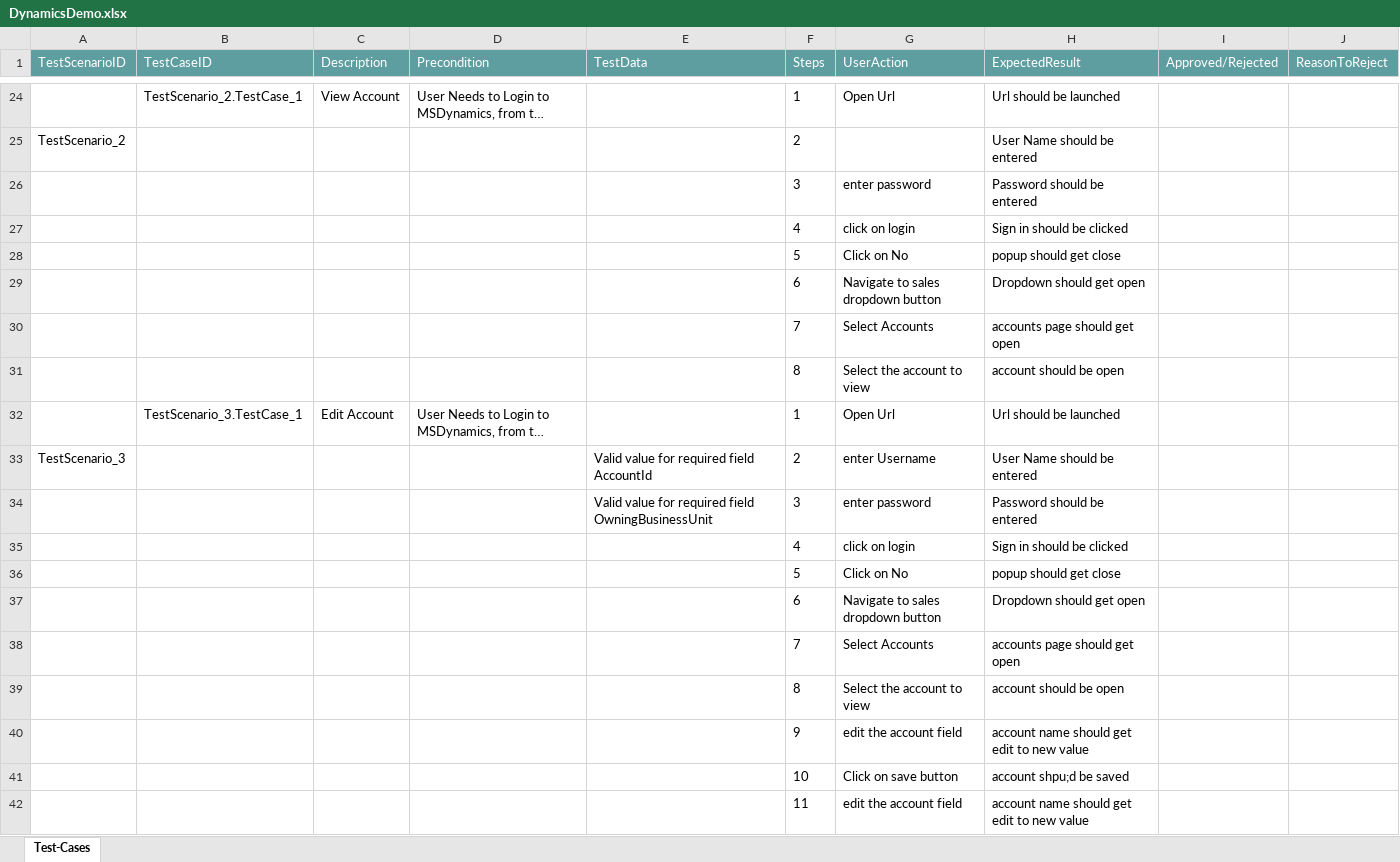
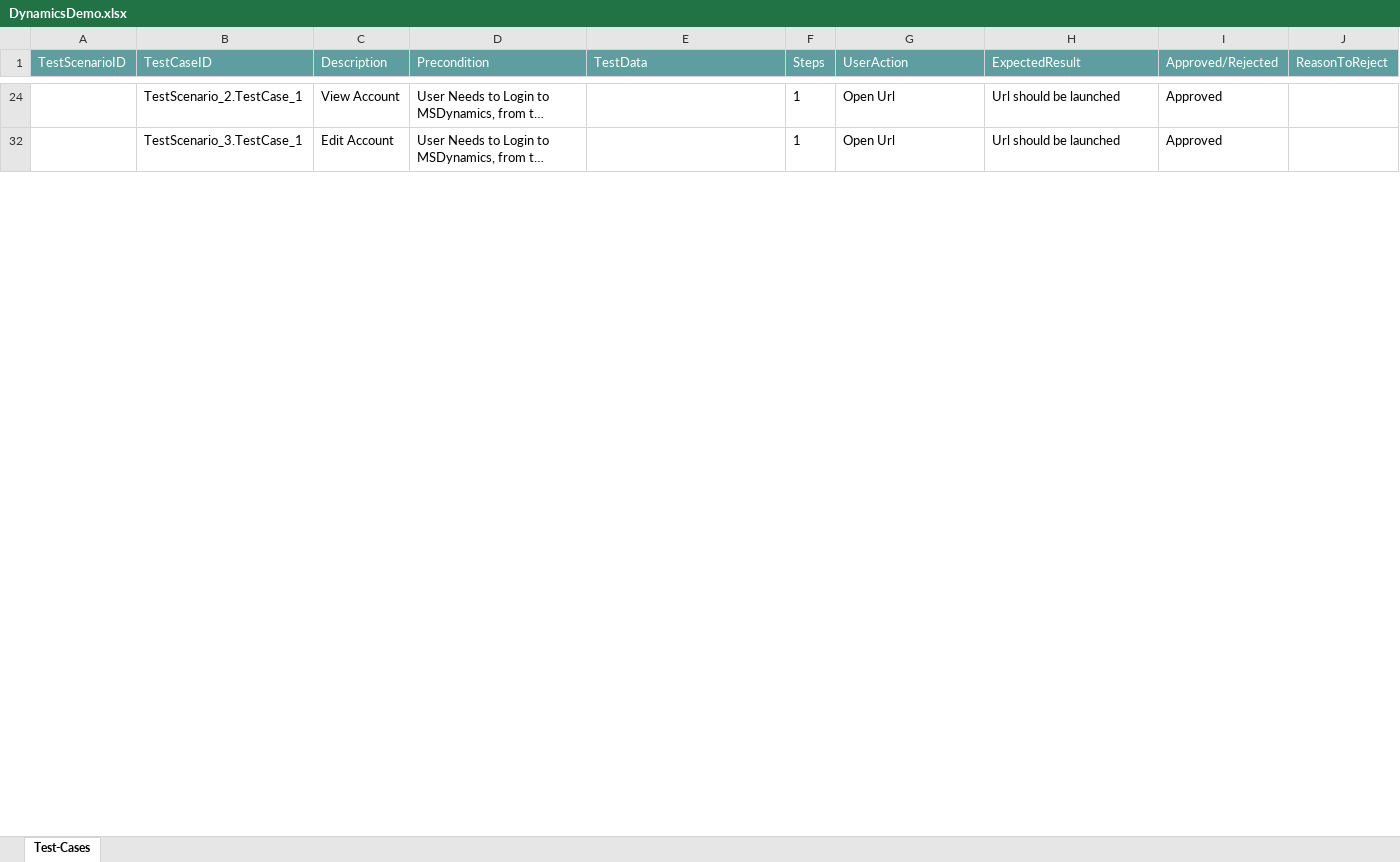
Before and after one commit to ShaikMohamedIrfan/MSDynamics, an Excel workbook: DynamicsDemo.xlsx, sheet Test-Cases, drawn as a sheet; only a part is shown, gaps mark what is left out; long unchanged cells end in …; values as stored, in another font and other column widths than the file's, no borders; table styles not drawn; the diff covers the shown part only; the diff names each change by its address in the sheet, - before the commit and + after, or states it on an @@ line.

Commit message:
Add files via upload

```diff
--- a/DynamicsDemo.xlsx (sheet Test-Cases)
+++ b/DynamicsDemo.xlsx (sheet Test-Cases)
-I24 (Approved/Rejected): (empty)
+I24 (Approved/Rejected): Approved
@@ row 25 hidden: TestScenario_2 |  |  |  |  | 2 |  | User Name should be entered @@
@@ row 26 hidden:  |  |  |  |  | 3 | enter password | Password should be entered @@
@@ row 27 hidden:  |  |  |  |  | 4 | click on login | Sign in should be clicked @@
@@ row 28 hidden:  |  |  |  |  | 5 | Click on No | popup should get close @@
@@ row 29 hidden:  |  |  |  |  | 6 | Navigate to sales dropdown button | Dropdown should get open @@
@@ row 30 hidden:  |  |  |  |  | 7 | Select Accounts | accounts page should get open @@
@@ row 31 hidden:  |  |  |  |  | 8 | Select the account to view | account should be open @@
-I32 (Approved/Rejected): (empty)
+I32 (Approved/Rejected): Approved
@@ row 33 hidden: TestScenario_3 |  |  |  | Valid value for required field AccountId | 2 | enter Username | User Name should be entered @@
@@ row 34 hidden:  |  |  |  | Valid value for required field OwningBusinessUnit | 3 | enter password | Password should be entered @@
@@ row 35 hidden:  |  |  |  |  | 4 | click on login | Sign in should be clicked @@
@@ row 36 hidden:  |  |  |  |  | 5 | Click on No | popup should get close @@
@@ row 37 hidden:  |  |  |  |  | 6 | Navigate to sales dropdown button | Dropdown should get open @@
@@ row 38 hidden:  |  |  |  |  | 7 | Select Accounts | accounts page should get open @@
@@ row 39 hidden:  |  |  |  |  | 8 | Select the account to view | account should be open @@
@@ row 40 hidden:  |  |  |  |  | 9 | edit the account field | account name should get edit to new value @@
@@ row 41 hidden:  |  |  |  |  | 10 | Click on save button | account shpu;d be saved @@
@@ row 42 hidden:  |  |  |  |  | 11 | edit the account field | account name should get edit to new value @@
```
Also changed, not shown: 36 hidden or unhidden rows and 2 edited cells elsewhere in this sheet.
